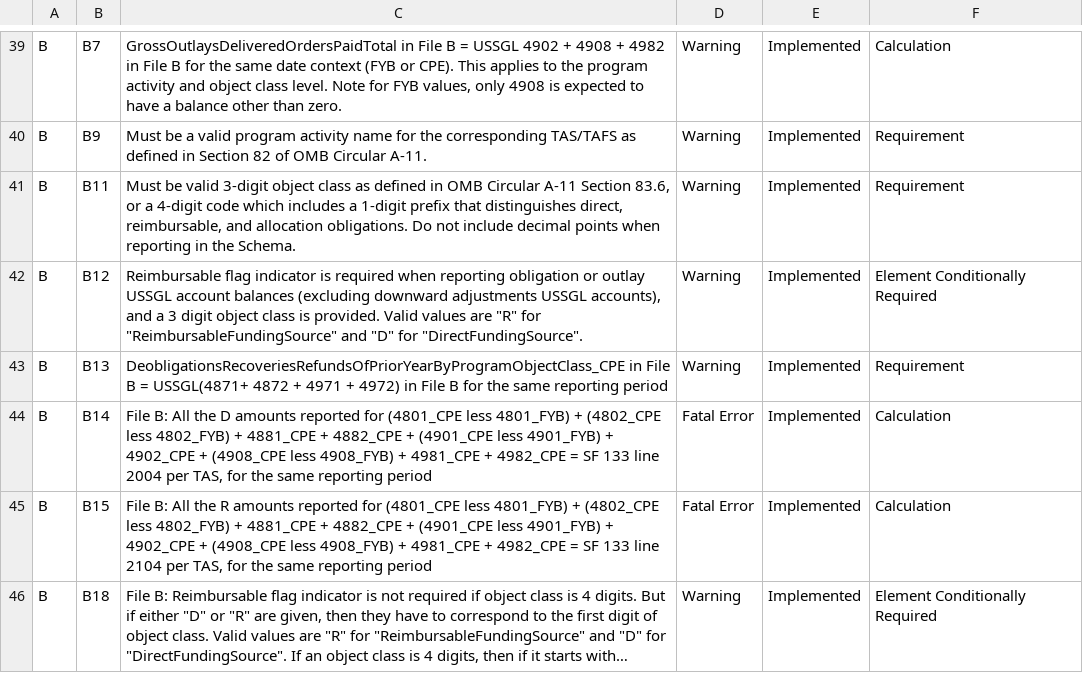
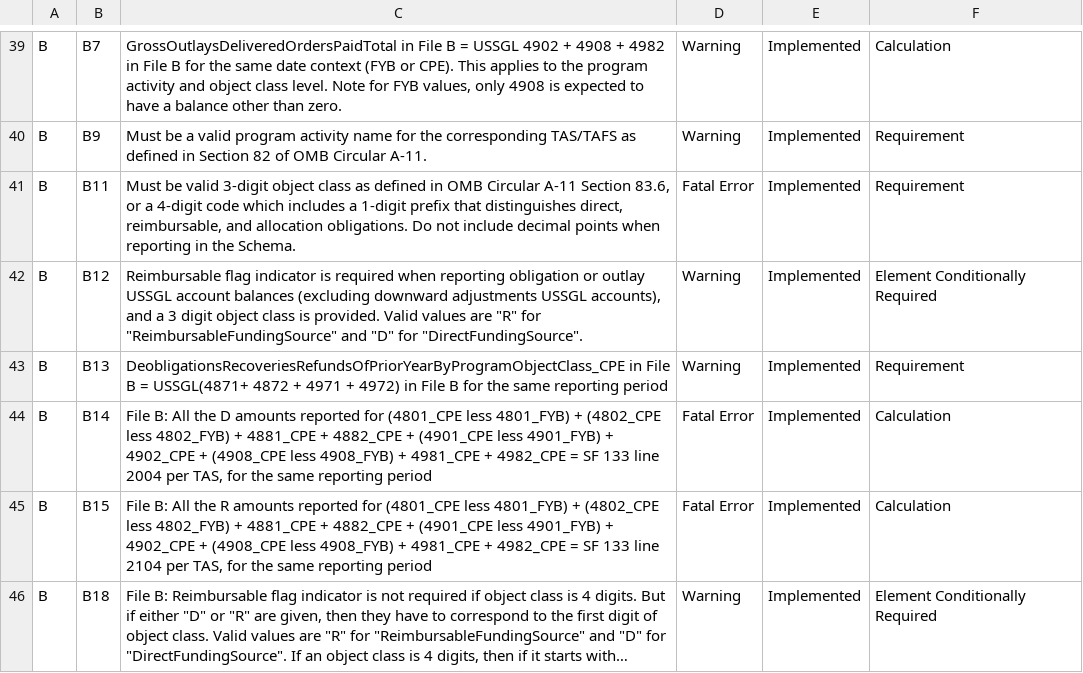
Before and after one commit to fedspendingtransparency/data-act-broker-web-app, a CSV file: src/help/validations.csv, drawn as a sheet; only a part is shown, gaps mark what is left out; long unchanged cells end in ….

Commit message:
Updating B11 in validation table

```diff
--- a/src/help/validations.csv
+++ b/src/help/validations.csv
@@ -41,3 +41,3 @@ B,B7,"GrossOutlaysDeliveredOrdersPaidTotal in File B = USSGL 4902 + 4908 + 4982
 B,B9,Must be a valid program activity name for the corresponding TAS/TAFS as defined in Section 82 of OMB Circular A-11.,Warning,Implemented,Requirement
-B,B11,"Must be valid 3-digit object class as defined in OMB Circular A-11 Section 83.6, or a 4-digit code which includes a 1-digit prefix that distinguishes direct, reimbursable, and allocation obligations. Do not include decimal points when reporting in the Schema.",Warning,Implemented,Requirement
+B,B11,"Must be valid 3-digit object class as defined in OMB Circular A-11 Section 83.6, or a 4-digit code which includes a 1-digit prefix that distinguishes direct, reimbursable, and allocation obligations. Do not include decimal points when reporting in the Schema.",Fatal Error,Implemented,Requirement
 B,B12,"Reimbursable flag indicator is required when reporting obligation or outlay USSGL account balances (excluding downward adjustments USSGL accounts), and a 3 digit object class is provided. Valid values are ""R"" for ""ReimbursableFundingSource"" and ""D"" for ""DirectFundingSource"".",Warning,Implemented,Element Conditionally Required
```
